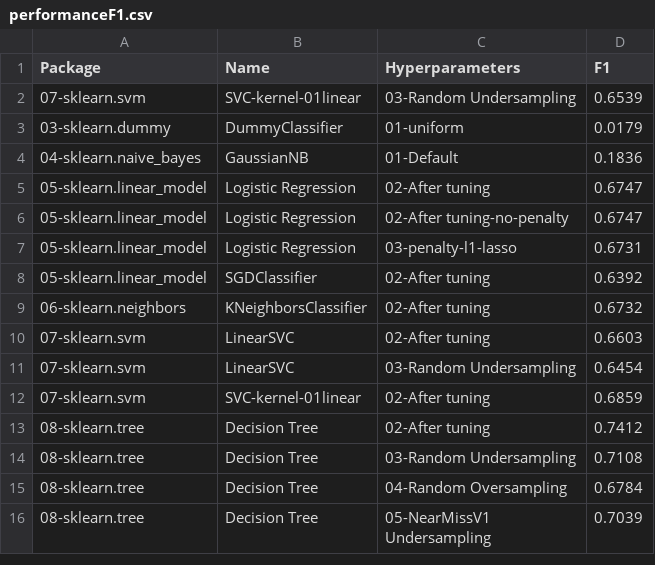
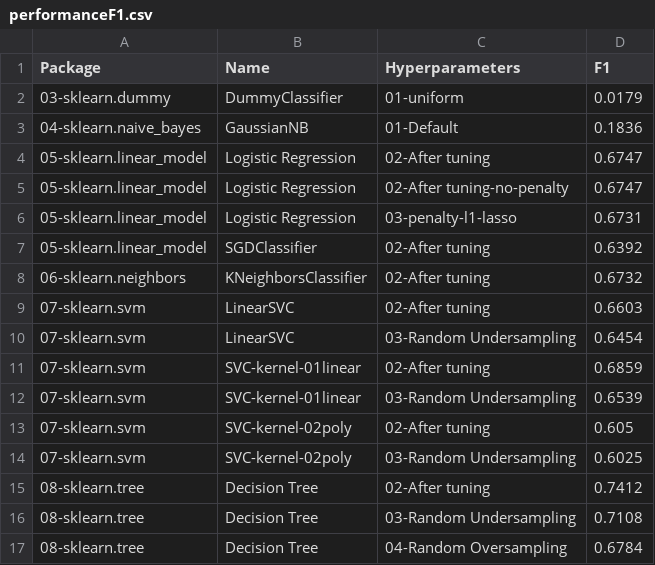
Before and after one commit to franck-benault/Fraud-Detection-simulated-data, a CSV file: data/results/performanceF1.csv, drawn as a sheet; only a part is shown; the shorter side is filled out with more unchanged rows.

```diff
--- a/data/results/performanceF1.csv
+++ b/data/results/performanceF1.csv
@@ -1,3 +1,2 @@
 Package,Name,Hyperparameters,F1
-07-sklearn.svm,SVC-kernel-01linear,03-Random Undersampling,0.6539
 03-sklearn.dummy,DummyClassifier,01-uniform,0.0179
@@ -12,2 +11,5 @@ Package,Name,Hyperparameters,F1
 07-sklearn.svm,SVC-kernel-01linear,02-After tuning,0.6859
+07-sklearn.svm,SVC-kernel-01linear,03-Random Undersampling,0.6539
+07-sklearn.svm,SVC-kernel-02poly,02-After tuning,0.605
+07-sklearn.svm,SVC-kernel-02poly,03-Random Undersampling,0.6025
 08-sklearn.tree,Decision Tree,02-After tuning,0.7412
```
Also changed, not shown: data/results/hyperparameters.csv, data/results/learnngTest.csv, 3 other files.
